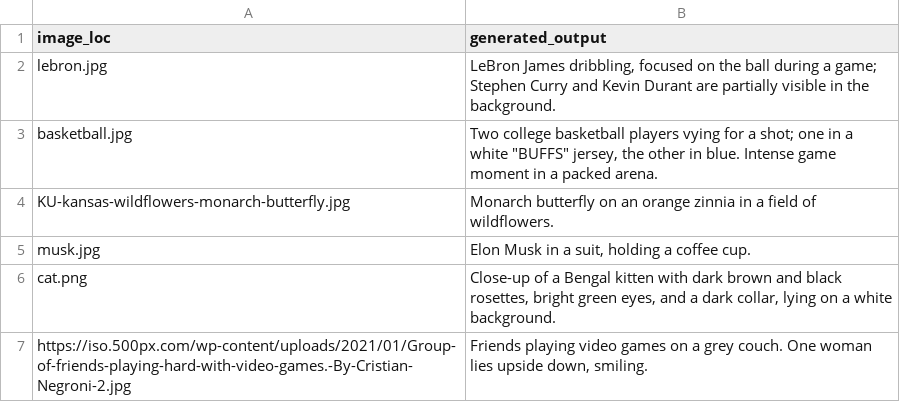
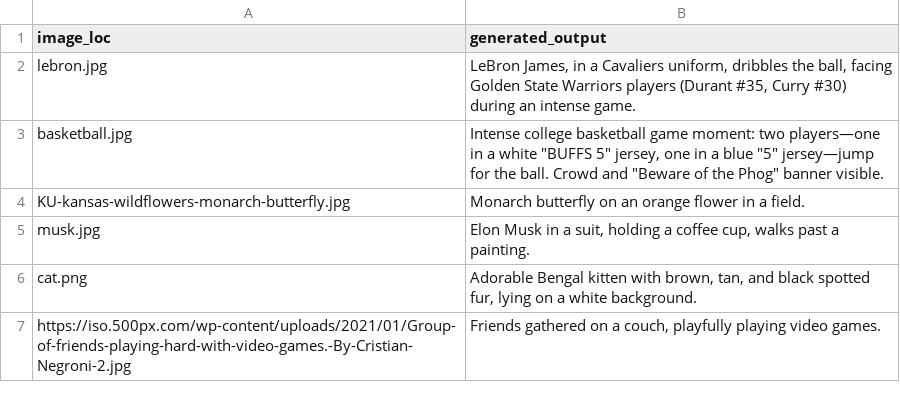
Before and after one commit to kaicachen/Alt-Text-Admiral, a CSV file: app/app_code/outputs/CSVs/test_outputs.csv, drawn as a sheet.

```diff
--- a/app/app_code/outputs/CSVs/test_outputs.csv
+++ b/app/app_code/outputs/CSVs/test_outputs.csv
@@ -1,13 +1,13 @@
 image_loc,generated_output
-lebron.jpg,"LeBron James dribbling, focused on the ball during a game; Stephen Curry and Kevin Durant are partially visible in the background.
-"
-basketball.jpg,"Two college basketball players vying for a shot; one in a white ""BUFFS"" jersey, the other in blue.  Intense game moment in a packed arena.
-"
-KU-kansas-wildflowers-monarch-butterfly.jpg,"Monarch butterfly on an orange zinnia in a field of wildflowers.
-"
-musk.jpg,"Elon Musk in a suit, holding a coffee cup.
-"
-cat.png,"Close-up of a Bengal kitten with dark brown and black rosettes, bright green eyes, and a dark collar, lying on a white background.
-"
-https://iso.500px.com/wp-content/uploads/2021/01/Group-of-friends-playing-hard-with-video-games.-By-Cristian-Negroni-2.jpg,"Friends playing video games on a grey couch.  One woman lies upside down, smiling.
-"
+lebron.jpg,"LeBron James, in a Cavaliers uniform, dribbles the ball, facing Golden State Warriors players (Durant #35, Curry #30) during an intense game.
+"
+basketball.jpg,"Intense college basketball game moment: two players—one in a white ""BUFFS 5"" jersey, one in a blue ""5"" jersey—jump for the ball.  Crowd and ""Beware of the Phog"" banner visible.
+"
+KU-kansas-wildflowers-monarch-butterfly.jpg,"Monarch butterfly on an orange flower in a field.
+"
+musk.jpg,"Elon Musk in a suit, holding a coffee cup, walks past a painting.
+"
+cat.png,"Adorable Bengal kitten with brown, tan, and black spotted fur, lying on a white background.
+"
+https://iso.500px.com/wp-content/uploads/2021/01/Group-of-friends-playing-hard-with-video-games.-By-Cristian-Negroni-2.jpg,"Friends gathered on a couch, playfully playing video games.
+"
```
Also changed, not shown: app/app_code/outputs/CSVs/lied_center_pool_1.csv, 6 other files.
